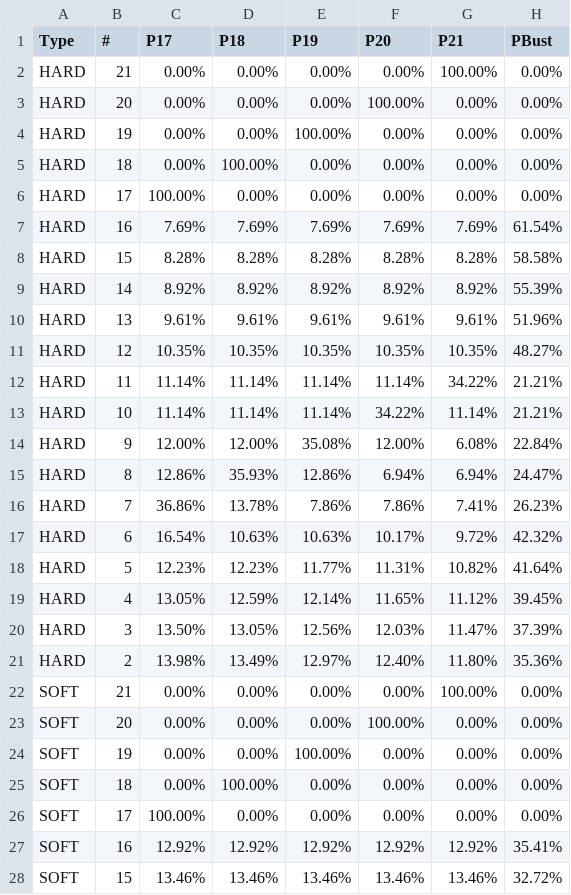
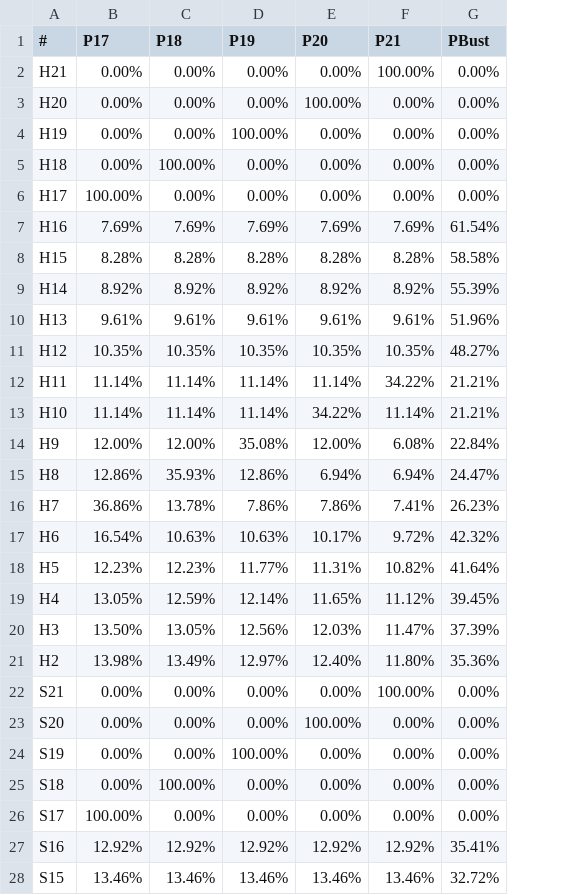
Before and after one commit to byu621/blackjack, a CSV file: data/DealerTotal.csv, drawn as a sheet; only a part is shown; removed rows and columns are numbered as before the commit, all else as after; the diff covers the shown part only; the diff names each change by its address in the sheet, - before the commit and + after, or states it on an @@ line.

Commit message:
write dealer total to csv

```diff
--- a/data/DealerTotal.csv
+++ b/data/DealerTotal.csv
-column A (Type), rows 2-28: HARD | HARD | HARD | HARD | HARD | HARD | HARD | HARD | HARD | HARD | HARD | HARD | HARD | HARD | HARD | HARD | HARD | HARD | HARD | HARD | SOFT | SOFT | SOFT | SOFT | SOFT | SOFT | SOFT
-A2 (#): 21
+A2 (#): H21
-A3 (#): 20
+A3 (#): H20
-A4 (#): 19
+A4 (#): H19
-A5 (#): 18
+A5 (#): H18
-A6 (#): 17
+A6 (#): H17
-A7 (#): 16
+A7 (#): H16
-A8 (#): 15
+A8 (#): H15
-A9 (#): 14
+A9 (#): H14
-A10 (#): 13
+A10 (#): H13
-A11 (#): 12
+A11 (#): H12
-A12 (#): 11
+A12 (#): H11
-A13 (#): 10
+A13 (#): H10
-A14 (#): 9
+A14 (#): H9
-A15 (#): 8
+A15 (#): H8
-A16 (#): 7
+A16 (#): H7
-A17 (#): 6
+A17 (#): H6
-A18 (#): 5
+A18 (#): H5
-A19 (#): 4
+A19 (#): H4
-A20 (#): 3
+A20 (#): H3
-A21 (#): 2
+A21 (#): H2
-A22 (#): 21
+A22 (#): S21
-A23 (#): 20
+A23 (#): S20
-A24 (#): 19
+A24 (#): S19
-A25 (#): 18
+A25 (#): S18
-A26 (#): 17
+A26 (#): S17
-A27 (#): 16
+A27 (#): S16
-A28 (#): 15
+A28 (#): S15
```
Also changed, not shown: 4 edited cells elsewhere in this file, 4 other files.
